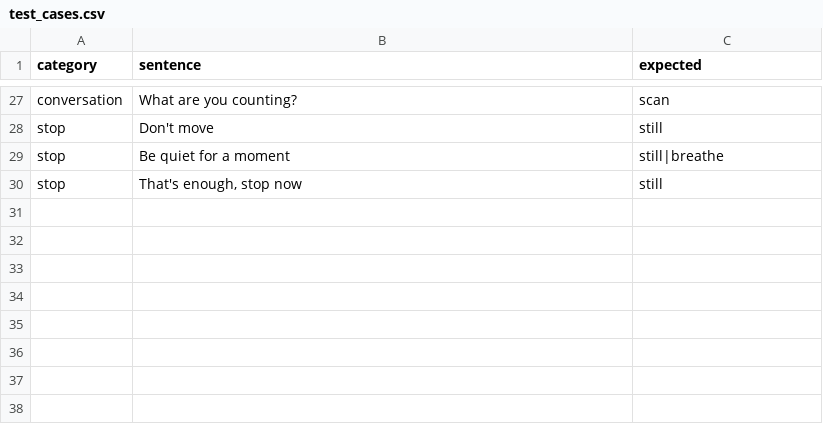
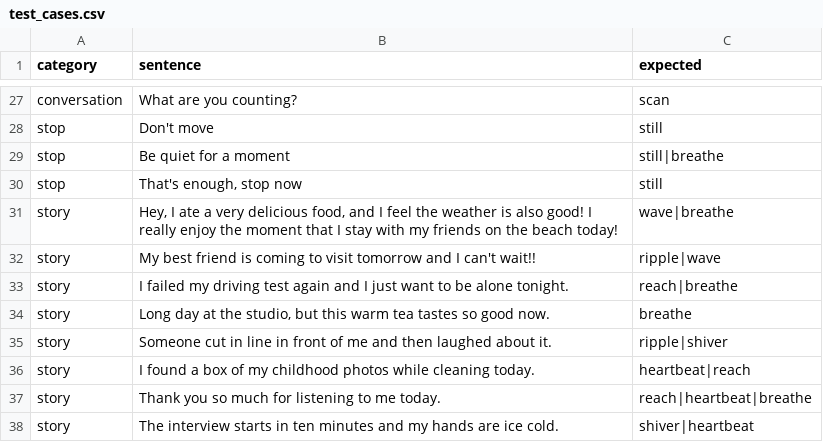
Before and after one commit to zliu34-mila/Thesis, a CSV file: CT-DEMO-1/semaform_firmware_uno/test_cases.csv, drawn as a sheet; only a part is shown, gaps mark what is left out; the diff names each change by its address in the sheet, - before the commit and + after, or states it on an @@ line.

```diff
--- a/CT-DEMO-1/semaform_firmware_uno/test_cases.csv
+++ b/CT-DEMO-1/semaform_firmware_uno/test_cases.csv
+row 31: story | Hey, I ate a very delicious food, and I feel the weather is also good! I really enjoy the moment that I stay with my friends on the beach today! | wave|breathe
+row 32: story | My best friend is coming to visit tomorrow and I can't wait!! | ripple|wave
+row 33: story | I failed my driving test again and I just want to be alone tonight. | reach|breathe
+row 34: story | Long day at the studio, but this warm tea tastes so good now. | breathe
+row 35: story | Someone cut in line in front of me and then laughed about it. | ripple|shiver
+row 36: story | I found a box of my childhood photos while cleaning today. | heartbeat|reach
+row 37: story | Thank you so much for listening to me today. | reach|heartbeat|breathe
+row 38: story | The interview starts in ten minutes and my hands are ice cold. | shiver|heartbeat
```
Also changed, not shown: 17 other files.
